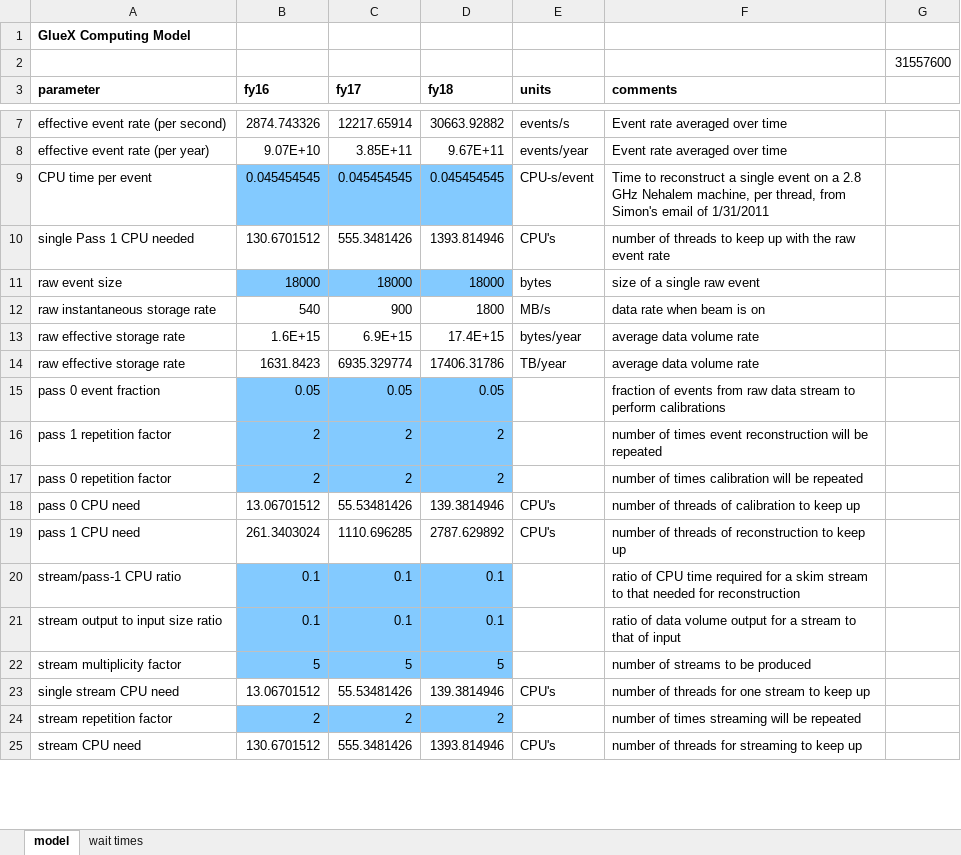
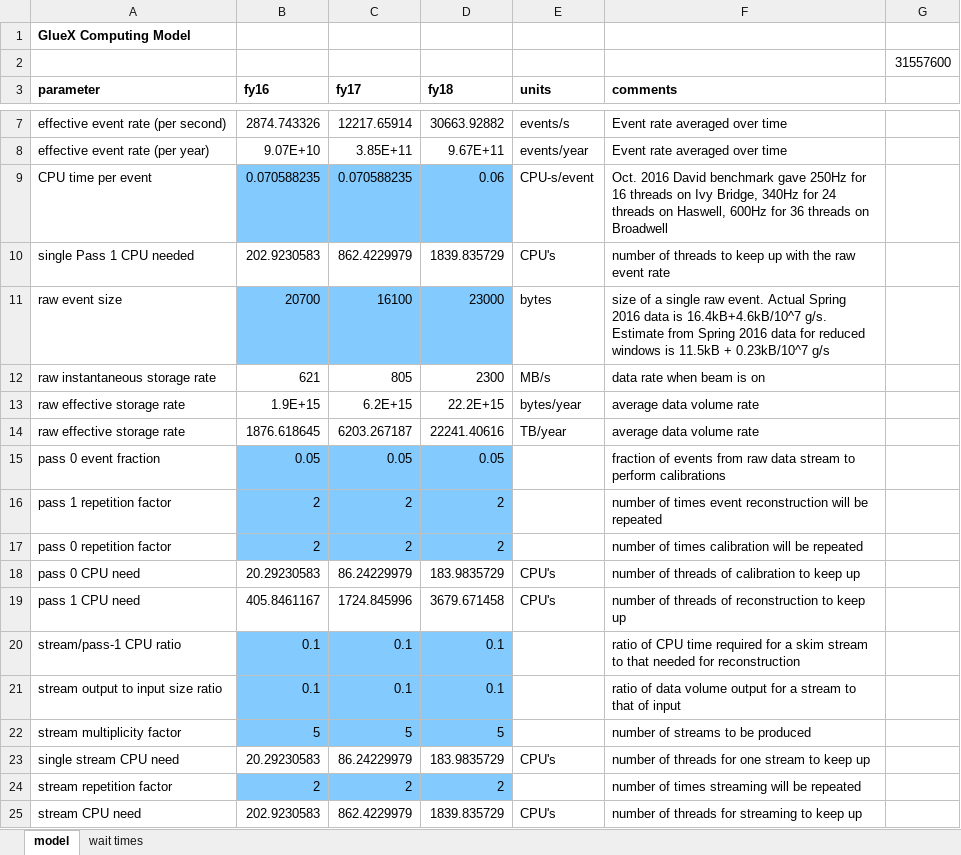
Before and after one commit to JeffersonLab/hd_utilities, an Excel workbook: computing_model_2016-11.xlsx, sheet model, drawn as a sheet; only a part is shown, gaps mark what is left out; values as stored, in another font and other column widths than the file's, no borders; the diff covers the shown part only; the diff names each change by its address in the sheet, - before the commit and + after, or states it on an @@ line.

Commit message:
Modified first 10 rows based on recent estimates.

```diff
--- a/computing_model_2016-11.xlsx (sheet model)
+++ b/computing_model_2016-11.xlsx (sheet model)
-B9 (fy16): 0.045454545
+B9 (fy16): 0.070588235
-C9 (fy17): 0.045454545
+C9 (fy17): 0.070588235
-D9 (fy18): 0.045454545
+D9 (fy18): 0.06
-F9 (comments): Time to reconstruct a single event on a 2.8 GHz Nehalem machine, per thread, from Simon's email of 1/31/2011
+F9 (comments): Oct. 2016 David benchmark gave 250Hz for 16 threads on Ivy Bridge, 340Hz for 24 threads on Haswell, 600Hz for 36 threads on Broadwell
-B10 (fy16): 130.6701512
+B10 (fy16): 202.9230583
-C10 (fy17): 555.3481426
+C10 (fy17): 862.4229979
-D10 (fy18): 1393.814946
+D10 (fy18): 1839.835729
-B11 (fy16): 18000
+B11 (fy16): 20700
-C11 (fy17): 18000
+C11 (fy17): 16100
-D11 (fy18): 18000
+D11 (fy18): 23000
-F11 (comments): …single raw event
+F11 (comments): …single raw event. Actual Spring 2016 data is 16.4kB+4.6kB/10^7 g/s. Estimate from Spring 2016 data for reduced windows is 11.5kB + 0.23kB/10^7 g/s
-B12 (fy16): 540
+B12 (fy16): 621
-C12 (fy17): 900
+C12 (fy17): 805
-D12 (fy18): 1800
+D12 (fy18): 2300
-B13 (fy16): 1.6E+15
+B13 (fy16): 1.9E+15
-C13 (fy17): 6.9E+15
+C13 (fy17): 6.2E+15
-D13 (fy18): 17.4E+15
+D13 (fy18): 22.2E+15
-B14 (fy16): 1631.8423
+B14 (fy16): 1876.618645
-C14 (fy17): 6935.329774
+C14 (fy17): 6203.267187
-D14 (fy18): 17406.31786
+D14 (fy18): 22241.40616
-B18 (fy16): 13.06701512
+B18 (fy16): 20.29230583
-C18 (fy17): 55.53481426
+C18 (fy17): 86.24229979
-D18 (fy18): 139.3814946
+D18 (fy18): 183.9835729
-B19 (fy16): 261.3403024
+B19 (fy16): 405.8461167
-C19 (fy17): 1110.696285
+C19 (fy17): 1724.845996
-D19 (fy18): 2787.629892
+D19 (fy18): 3679.671458
-B23 (fy16): 13.06701512
+B23 (fy16): 20.29230583
-C23 (fy17): 55.53481426
+C23 (fy17): 86.24229979
-D23 (fy18): 139.3814946
+D23 (fy18): 183.9835729
-B25 (fy16): 130.6701512
+B25 (fy16): 202.9230583
-C25 (fy17): 555.3481426
+C25 (fy17): 862.4229979
-D25 (fy18): 1393.814946
+D25 (fy18): 1839.835729
```
Also changed, not shown: 66 edited cells elsewhere in this sheet, sheet wait times.
